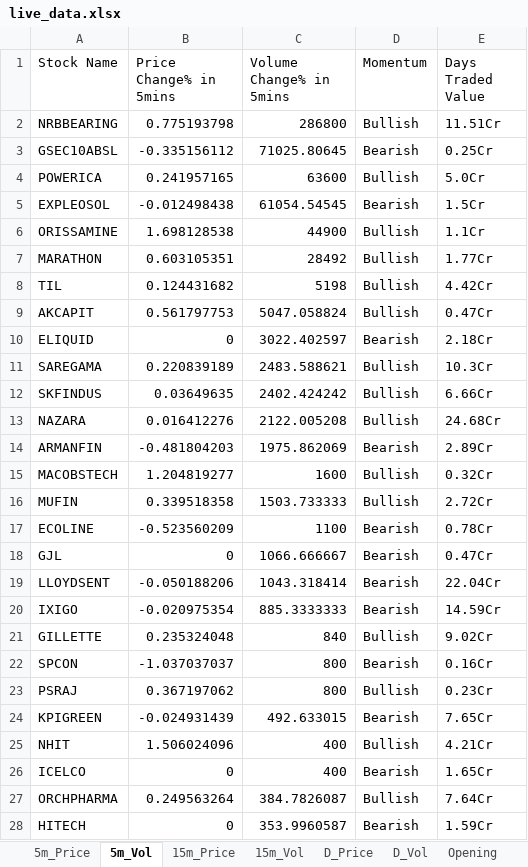
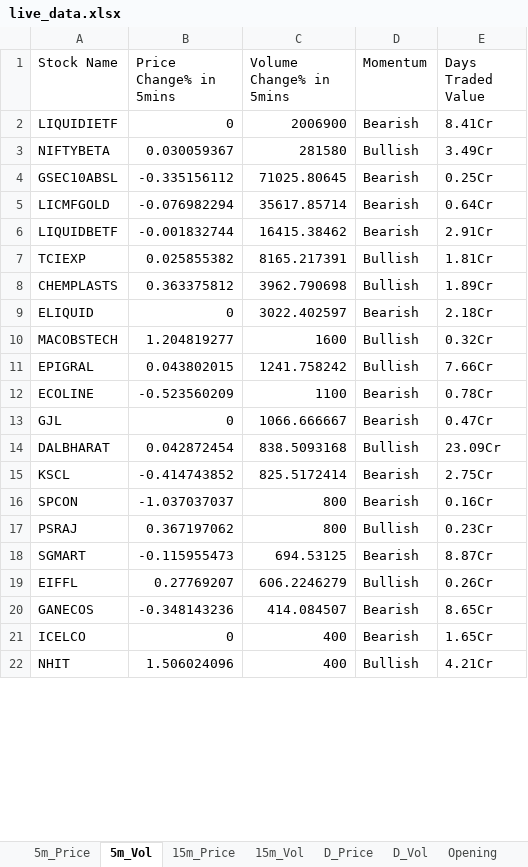
Before and after one commit to srbsharma92/priceAction2, an Excel workbook: data/live_data.xlsx, sheet 5m_Vol, drawn as a sheet; only a part is shown; values as stored, in another font and other column widths than the file's, no borders; removed rows and columns are numbered as before the commit, all else as after; the diff covers the shown part only; the diff names each change by its address in the sheet, - before the commit and + after, or states it on an @@ line.

```diff
--- a/data/live_data.xlsx (sheet 5m_Vol)
+++ b/data/live_data.xlsx (sheet 5m_Vol)
-row 2: NRBBEARING | 0.775193798 | 286800 | Bullish | 11.51Cr
+row 2: LIQUIDIETF | 0 | 2006900 | Bearish | 8.41Cr
+row 3: NIFTYBETA | 0.030059367 | 281580 | Bullish | 3.49Cr
-row 4: POWERICA | 0.241957165 | 63600 | Bullish | 5.0Cr
-row 5: EXPLEOSOL | -0.012498438 | 61054.54545 | Bearish | 1.5Cr
-row 6: ORISSAMINE | 1.698128538 | 44900 | Bullish | 1.1Cr
-row 7: MARATHON | 0.603105351 | 28492 | Bullish | 1.77Cr
-row 8: TIL | 0.124431682 | 5198 | Bullish | 4.42Cr
-row 9: AKCAPIT | 0.561797753 | 5047.058824 | Bullish | 0.47Cr
+row 5: LICMFGOLD | -0.076982294 | 35617.85714 | Bearish | 0.64Cr
+row 6: LIQUIDBETF | -0.001832744 | 16415.38462 | Bearish | 2.91Cr
+row 7: TCIEXP | 0.025855382 | 8165.217391 | Bullish | 1.81Cr
+row 8: CHEMPLASTS | 0.363375812 | 3962.790698 | Bullish | 1.89Cr
-row 11: SAREGAMA | 0.220839189 | 2483.588621 | Bullish | 10.3Cr
-row 12: SKFINDUS | 0.03649635 | 2402.424242 | Bullish | 6.66Cr
-row 13: NAZARA | 0.016412276 | 2122.005208 | Bullish | 24.68Cr
-row 14: ARMANFIN | -0.481804203 | 1975.862069 | Bearish | 2.89Cr
-row 16: MUFIN | 0.339518358 | 1503.733333 | Bullish | 2.72Cr
+row 11: EPIGRAL | 0.043802015 | 1241.758242 | Bullish | 7.66Cr
-row 19: LLOYDSENT | -0.050188206 | 1043.318414 | Bearish | 22.04Cr
-row 20: IXIGO | -0.020975354 | 885.3333333 | Bearish | 14.59Cr
-row 21: GILLETTE | 0.235324048 | 840 | Bullish | 9.02Cr
+row 14: DALBHARAT | 0.042872454 | 838.5093168 | Bullish | 23.09Cr
+row 15: KSCL | -0.414743852 | 825.5172414 | Bearish | 2.75Cr
-row 24: KPIGREEN | -0.024931439 | 492.633015 | Bearish | 7.65Cr
+row 18: SGMART | -0.115955473 | 694.53125 | Bearish | 8.87Cr
+row 19: EIFFL | 0.27769207 | 606.2246279 | Bullish | 0.26Cr
+row 20: GANECOS | -0.348143236 | 414.084507 | Bearish | 8.65Cr
@@ row 26 moved to row 21: ICELCO @@
-row 27: ORCHPHARMA | 0.249563264 | 384.7826087 | Bullish | 7.64Cr
-row 28: HITECH | 0 | 353.9960587 | Bearish | 1.59Cr
```
Also changed, not shown: 7 added rows and 8 removed rows elsewhere in this sheet, sheet D_Price, sheet D_Vol, sheet 15m_Vol, sheet 15m_Price, sheet 5m_Price, sheet Opening, 1 more sheet.
